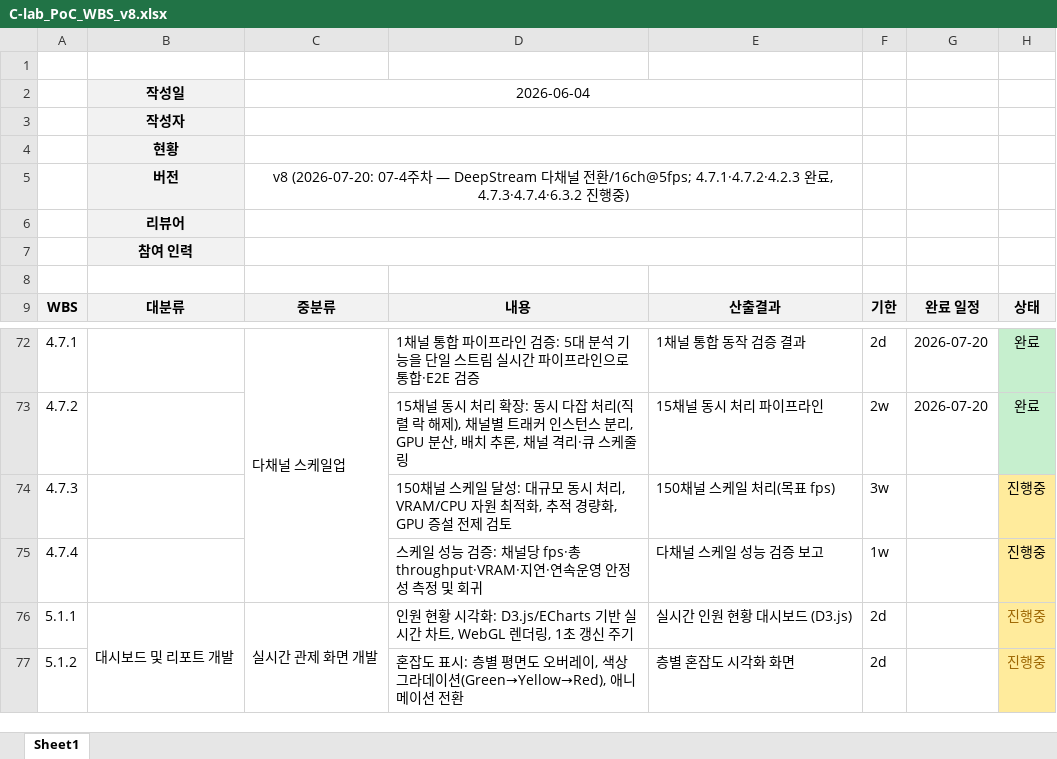
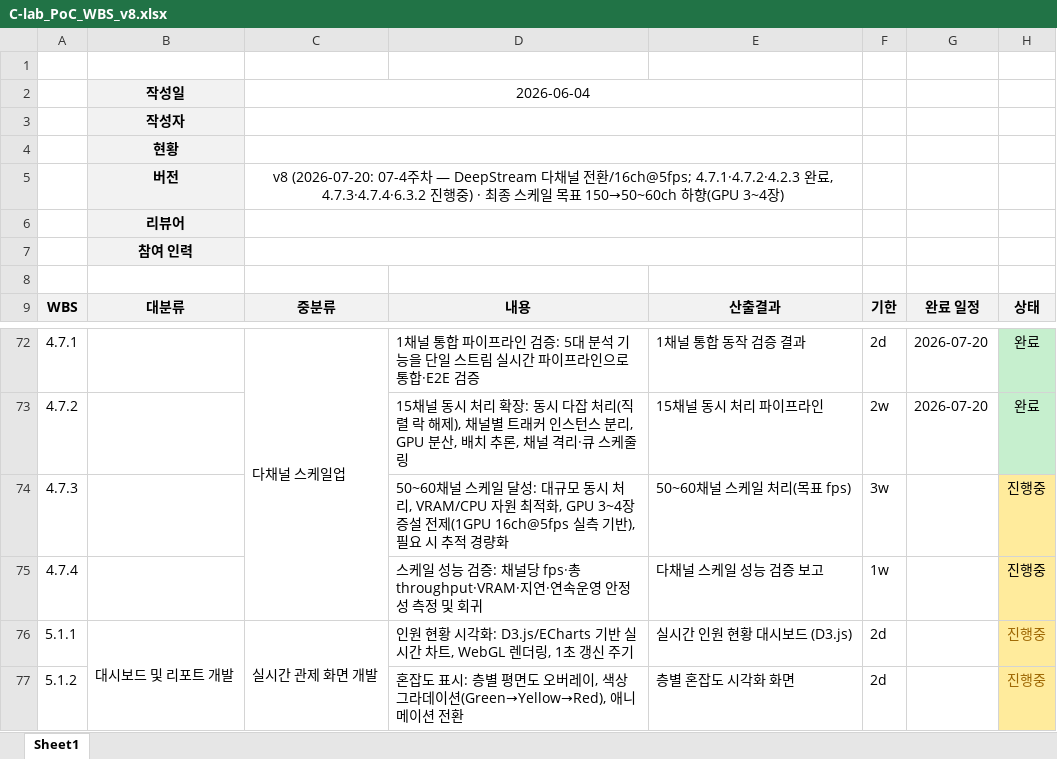
Before and after one commit to jungseoik/MCMOT_gaza, an Excel workbook: docs/weekly/2026-07-4주차/C-lab_PoC_WBS_v8.xlsx, sheet Sheet1, drawn as a sheet; only a part is shown, gaps mark what is left out; values as stored, in another font and other column widths than the file's, no borders; the diff names each change by its address in the sheet, - before the commit and + after, or states it on an @@ line.

```diff
--- a/docs/weekly/2026-07-4주차/C-lab_PoC_WBS_v8.xlsx (sheet Sheet1)
+++ b/docs/weekly/2026-07-4주차/C-lab_PoC_WBS_v8.xlsx (sheet Sheet1)
-C5: …중)
+C5: …중) · 최종 스케일 목표 150→50~60ch 하향(GPU 3~4장)
-D74: 150채널 스케일 달성: 대규모 동시 처리, VRAM/CPU 자원 최적화, 추적 경량화, GPU 증설 전제 검토
+D74: 50~60채널 스케일 달성: 대규모 동시 처리, VRAM/CPU 자원 최적화, GPU 3~4장 증설 전제(1GPU 16ch@5fps 실측 기반), 필요 시 추적 경량화
-E74: 150채널 스케일 처리(목표 fps)
+E74: 50~60채널 스케일 처리(목표 fps)
```
Also changed, not shown: 14 other files.
